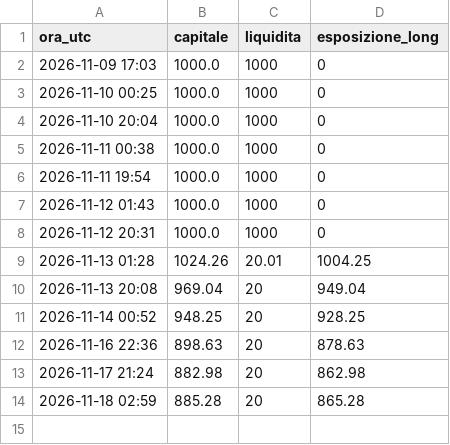
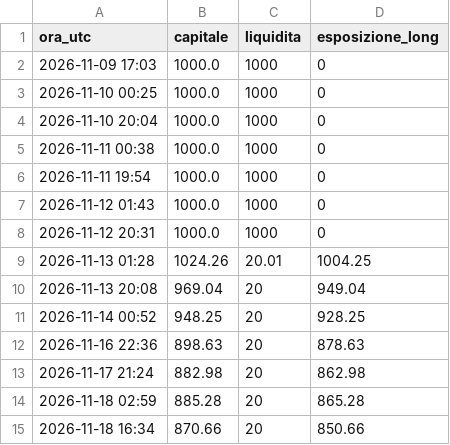
Before and after one commit to gaetano-torrisi/alpaca-test-trading, a CSV file: log/capitale.csv, drawn as a sheet; the diff names each change by its address in the sheet, - before the commit and + after, or states it on an @@ line.

```diff
--- a/log/capitale.csv
+++ b/log/capitale.csv
+row 15: 2026-11-18 16:34 | 870.66 | 20 | 850.66
```
Also changed, not shown: 3 other files.
